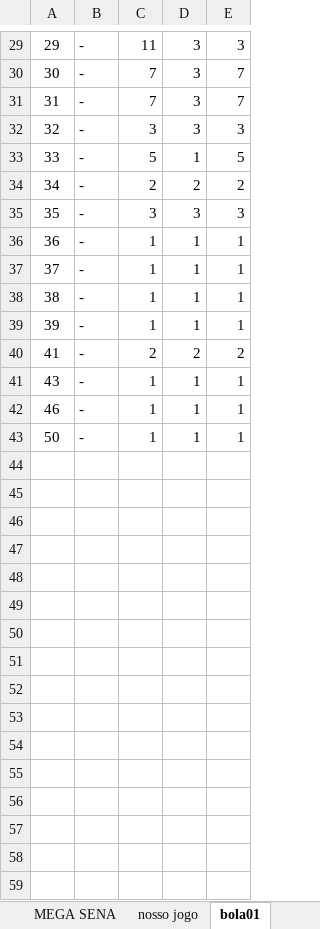
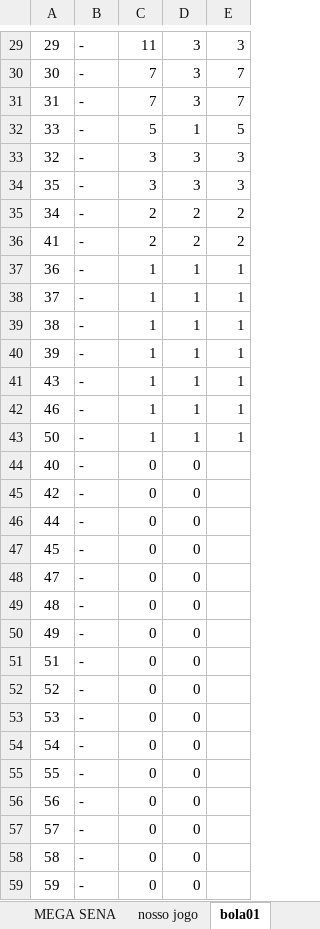
Before and after one commit to guanbuc/python-jogos, an Excel workbook: Mega-Sena.xlsx, sheet bola01, drawn as a sheet; only a part is shown, gaps mark what is left out; values as stored, in another font and other column widths than the file's, no borders; the diff covers the shown part only; the diff names each change by its address in the sheet, - before the commit and + after, or states it on an @@ line.

```diff
--- a/Mega-Sena.xlsx (sheet bola01)
+++ b/Mega-Sena.xlsx (sheet bola01)
@@ row 33 moved to row 32: 33 @@
@@ row 35 moved to row 34: 35 @@
@@ row 40 moved to row 36: 41 @@
+row 44: 40 | - | 0 | 0
+row 45: 42 | - | 0 | 0
+row 46: 44 | - | 0 | 0
+row 47: 45 | - | 0 | 0
+row 48: 47 | - | 0 | 0
+row 49: 48 | - | 0 | 0
+row 50: 49 | - | 0 | 0
+row 51: 51 | - | 0 | 0
+row 52: 52 | - | 0 | 0
+row 53: 53 | - | 0 | 0
+row 54: 54 | - | 0 | 0
+row 55: 55 | - | 0 | 0
+row 56: 56 | - | 0 | 0
+row 57: 57 | - | 0 | 0
+row 58: 58 | - | 0 | 0
+row 59: 59 | - | 0 | 0
```
Also changed, not shown: 4 added rows, 3 removed rows, 3 moved rows and 5 edited cells elsewhere in this sheet, sheet bola06, sheet bola05, sheet bola04, sheet bola03, sheet bola02, sheet MEGA SENA, 1 more sheet, other sheet tabs, formulas that keep their value, 12 other files.
